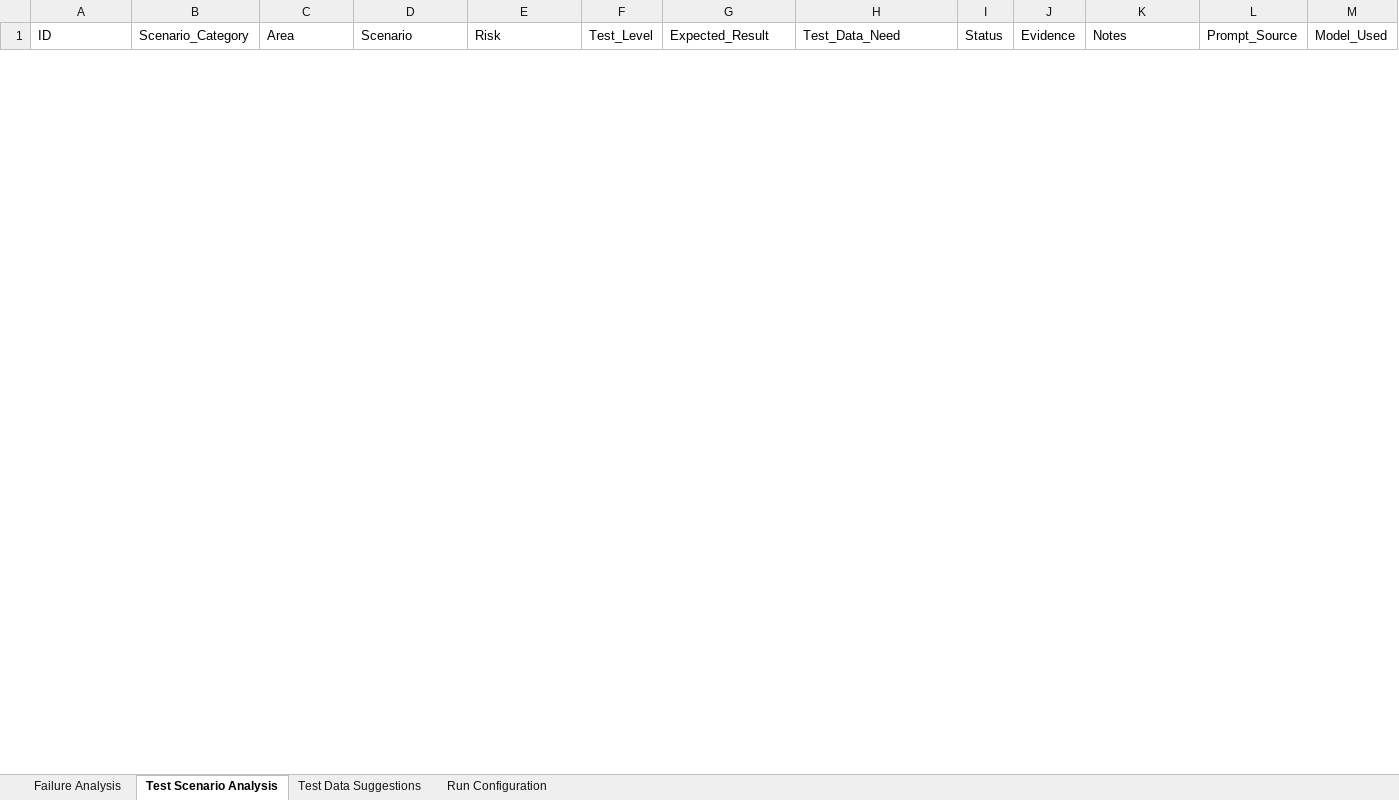
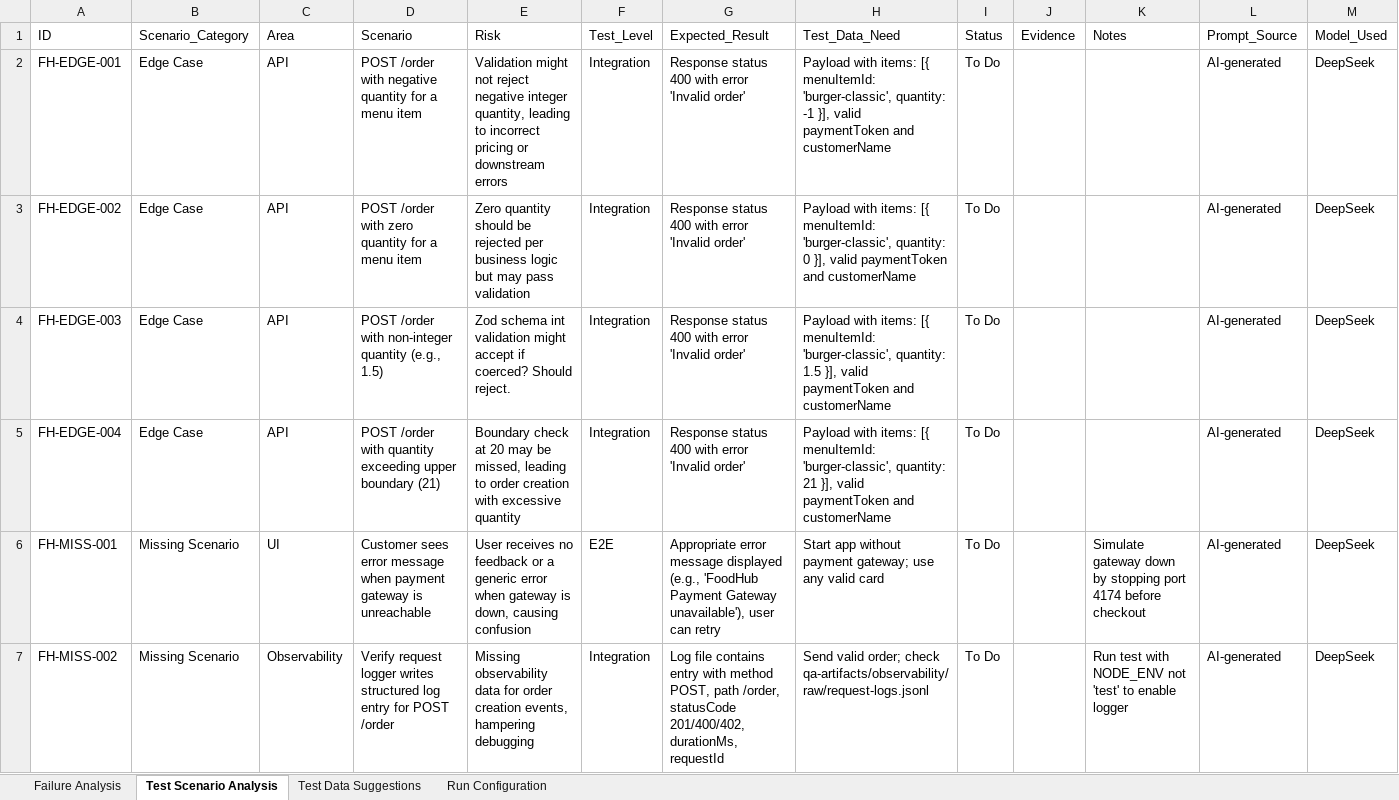
Before and after one commit to Sainath1503/FoodHubProject, an Excel workbook: qa-artifacts/FoodHub-AI-Test-Analysis.xlsx, sheet Test Scenario Analysis, drawn as a sheet; only a part is shown; values as stored, in another font and other column widths than the file's, no borders; the diff covers the shown part only; the diff names each change by its address in the sheet, - before the commit and + after, or states it on an @@ line.

Commit message:
commit - 11 (Test Run)

```diff
--- a/qa-artifacts/FoodHub-AI-Test-Analysis.xlsx (sheet Test Scenario Analysis)
+++ b/qa-artifacts/FoodHub-AI-Test-Analysis.xlsx (sheet Test Scenario Analysis)
+row 2: FH-EDGE-001 | Edge Case | API | POST /order with negative quantity for a menu item | Validation might not reject negative integer quantity, leading to incorrect pricing or downstream errors | Integration | Response status 400 with error 'Invalid order' | Payload with items: [{ menuItemId: 'burger-classic', quantity: -1 }], valid paymentToken and customerName | To Do |  |  | AI-generated | DeepSeek
+row 3: FH-EDGE-002 | Edge Case | API | POST /order with zero quantity for a menu item | Zero quantity should be rejected per business logic but may pass validation | Integration | Response status 400 with error 'Invalid order' | Payload with items: [{ menuItemId: 'burger-classic', quantity: 0 }], valid paymentToken and customerName | To Do |  |  | AI-generated | DeepSeek
+row 4: FH-EDGE-003 | Edge Case | API | POST /order with non-integer quantity (e.g., 1.5) | Zod schema int validation might accept if coerced? Should reject. | Integration | Response status 400 with error 'Invalid order' | Payload with items: [{ menuItemId: 'burger-classic', quantity: 1.5 }], valid paymentToken and customerName | To Do |  |  | AI-generated | DeepSeek
+row 5: FH-EDGE-004 | Edge Case | API | POST /order with quantity exceeding upper boundary (21) | Boundary check at 20 may be missed, leading to order creation with excessive quantity | Integration | Response status 400 with error 'Invalid order' | Payload with items: [{ menuItemId: 'burger-classic', quantity: 21 }], valid paymentToken and customerName | To Do |  |  | AI-generated | DeepSeek
+row 6: FH-MISS-001 | Missing Scenario | UI | Customer sees error message when payment gateway is unreachable | User receives no feedback or a generic error when gateway is down, causing confusion | E2E | Appropriate error message displayed (e.g., 'FoodHub Payment Gateway unavailable'), user can retry | Start app without payment gateway; use any valid card | To Do |  | Simulate gateway down by stopping port 4174 before checkout | AI-generated | DeepSeek
+row 7: FH-MISS-002 | Missing Scenario | Observability | Verify request logger writes structured log entry for POST /order | Missing observability data for order creation events, hampering debugging | Integration | Log file contains entry with method POST, path /order, statusCode 201/400/402, durationMs, requestId | Send valid order; check qa-artifacts/observability/raw/request-logs.jsonl | To Do |  | Run test with NODE_ENV not 'test' to enable logger | AI-generated | DeepSeek
```
Also changed, not shown: 9 added rows and 11 removed rows elsewhere in this sheet, sheet Test Data Suggestions, sheet Failure Analysis, sheet Run Configuration, qa-artifacts/FoodHub-Observability-Dashboard.xlsx, 22 other files.
